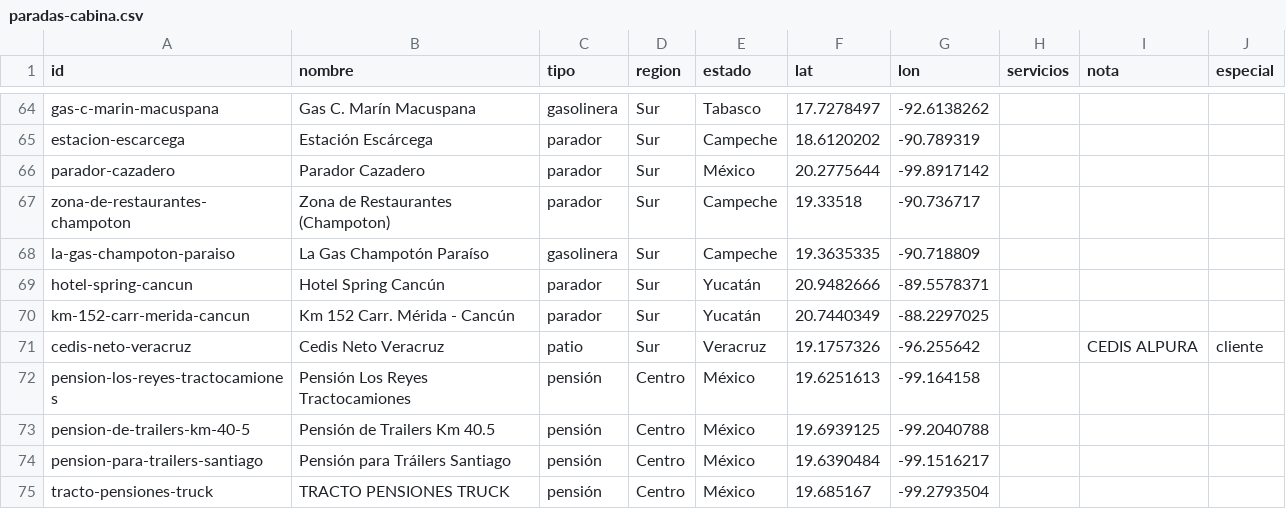
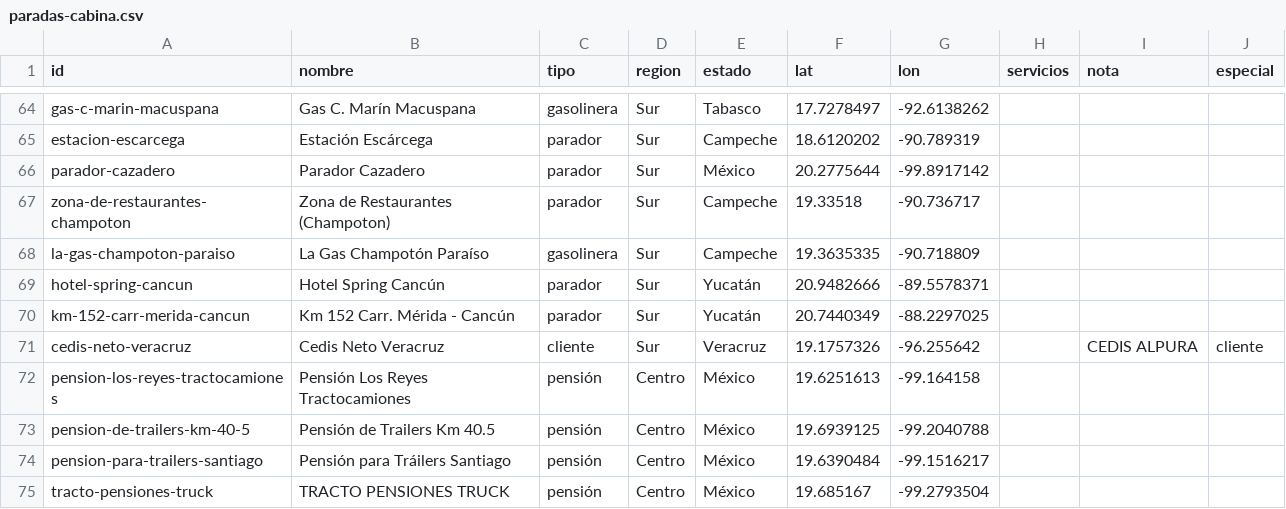
Before and after one commit to elizabethgarcia-svg/AUTOEVALUACION-PRE-VIAJE, a CSV file: datos/paradas-cabina.csv, drawn as a sheet; only a part is shown, gaps mark what is left out.

```diff
--- a/datos/paradas-cabina.csv
+++ b/datos/paradas-cabina.csv
@@ -70,3 +70,3 @@
 "km-152-carr-merida-cancun","Km 152 Carr. Mérida - Cancún","parador","Sur","Yucatán","20.7440349","-88.2297025","","",""
-"cedis-neto-veracruz","Cedis Neto Veracruz","patio","Sur","Veracruz","19.1757326","-96.255642","","CEDIS ALPURA","cliente"
+"cedis-neto-veracruz","Cedis Neto Veracruz","cliente","Sur","Veracruz","19.1757326","-96.255642","","CEDIS ALPURA","cliente"
 "pension-los-reyes-tractocamiones","Pensión Los Reyes Tractocamiones","pensión","Centro","México","19.6251613","-99.164158","","",""
```
Also changed, not shown: 5 other files.
